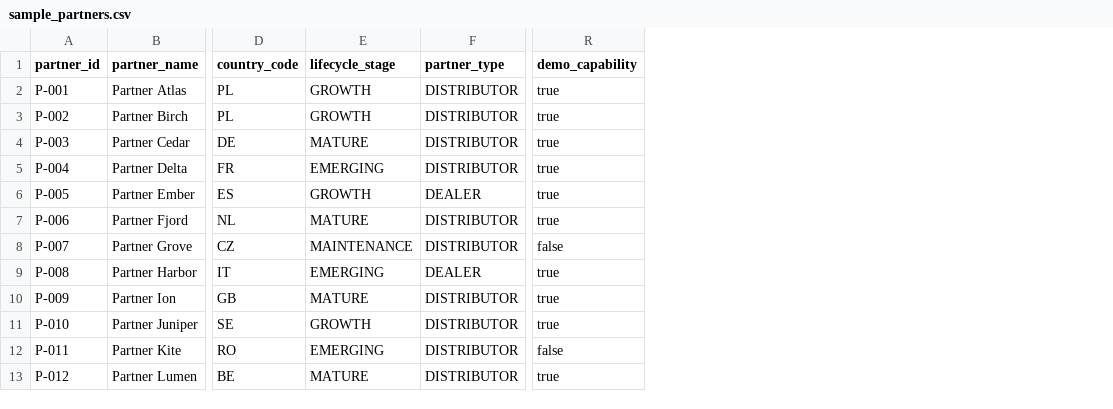
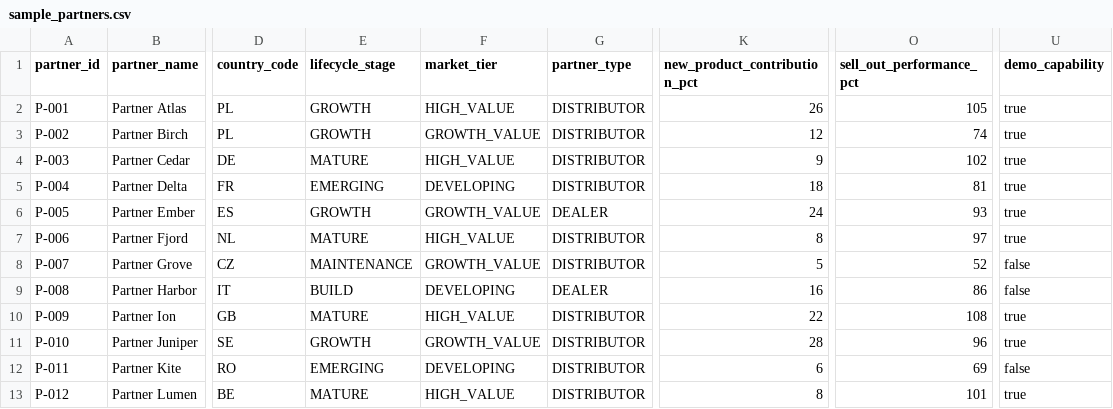
Before and after one commit to Felix-0521/Adaptive-channel-governance, a CSV file: data/sample_partners.csv, drawn as a sheet; only a part is shown, gaps mark what is left out; addresses are those after the commit; the diff names each change by its address in the sheet, - before the commit and + after, or states it on an @@ line.

```diff
--- a/data/sample_partners.csv
+++ b/data/sample_partners.csv
+column F (market_tier), rows 2-13: HIGH_VALUE | GROWTH_VALUE | HIGH_VALUE | DEVELOPING | GROWTH_VALUE | HIGH_VALUE | GROWTH_VALUE | DEVELOPING | HIGH_VALUE | GROWTH_VALUE | DEVELOPING | HIGH_VALUE
+column K (new_product_contribution_pct), rows 2-13: 26 | 12 | 9 | 18 | 24 | 8 | 5 | 16 | 22 | 28 | 6 | 8
+column O (sell_out_performance_pct), rows 2-13: 105 | 74 | 102 | 81 | 93 | 97 | 52 | 86 | 108 | 96 | 69 | 101
-E9 (lifecycle_stage): EMERGING
+E9 (lifecycle_stage): BUILD
-U9 (demo_capability): true
+U9 (demo_capability): false
```
Also changed, not shown: 10 other files.
